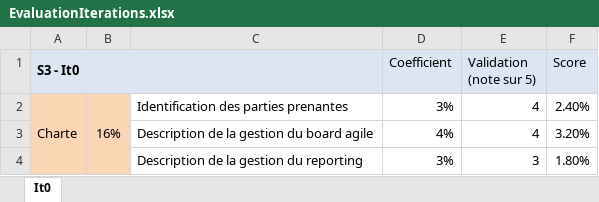
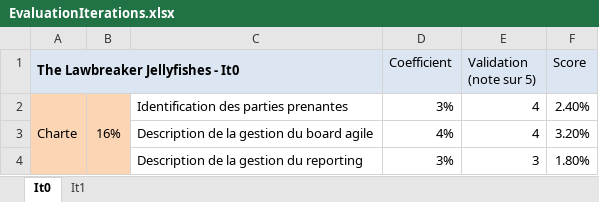
Before and after one commit to Daubiht/Project-TLJ, an Excel workbook: EvaluationIterations.xlsx, sheet It0, drawn as a sheet; only a part is shown; values as stored, in another font and other column widths than the file's, no borders; the diff names each change by its address in the sheet, - before the commit and + after, or states it on an @@ line.

```diff
--- a/EvaluationIterations.xlsx (sheet It0)
+++ b/EvaluationIterations.xlsx (sheet It0)
@@ sheet tab unhidden: It1 @@
-A1: S3 - It0
+A1: The Lawbreaker Jellyfishes - It0
```
